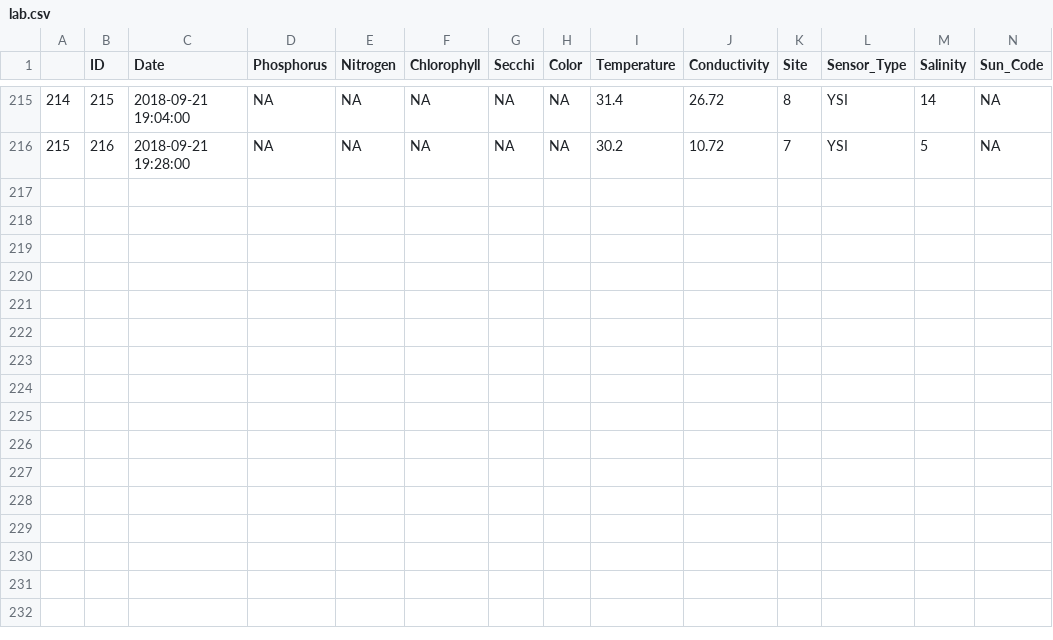
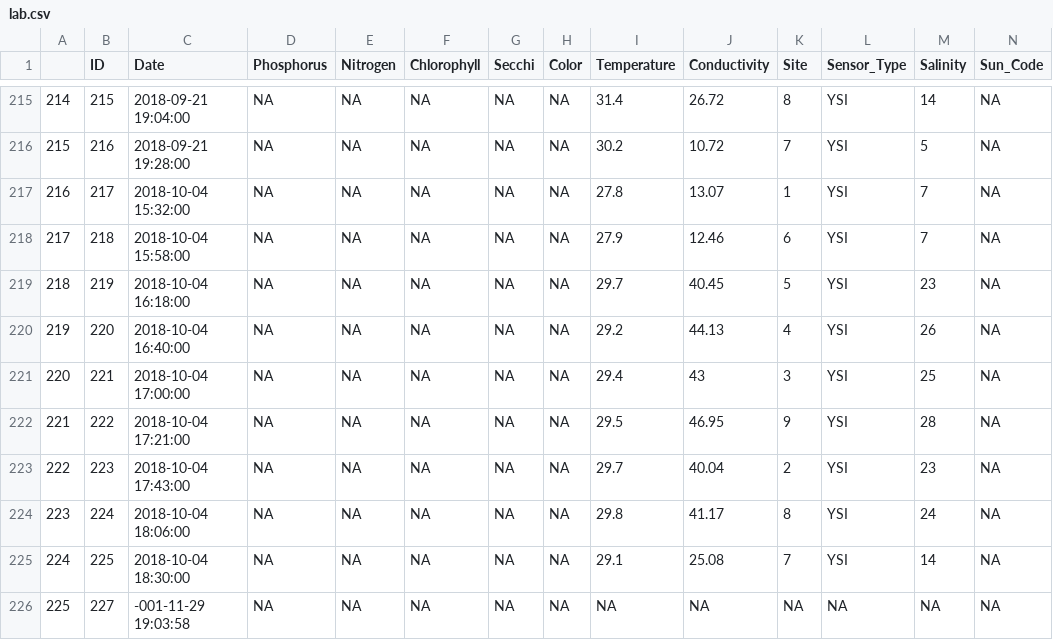
Before and after one commit to melimore86/water_qaulity_shiny, a CSV file: wq_app/data/lab.csv, drawn as a sheet; only a part is shown, gaps mark what is left out; rows hold the shown columns only; the diff names each change by its address in the sheet, - before the commit and + after, or states it on an @@ line.

```diff
--- a/wq_app/data/lab.csv
+++ b/wq_app/data/lab.csv
+row 217: 216 | 217 | 2018-10-04 15:32:00 | NA | NA | NA | NA | NA | 27.8 | 13.07 | 1 | YSI | 7 | NA
+row 218: 217 | 218 | 2018-10-04 15:58:00 | NA | NA | NA | NA | NA | 27.9 | 12.46 | 6 | YSI | 7 | NA
+row 219: 218 | 219 | 2018-10-04 16:18:00 | NA | NA | NA | NA | NA | 29.7 | 40.45 | 5 | YSI | 23 | NA
+row 220: 219 | 220 | 2018-10-04 16:40:00 | NA | NA | NA | NA | NA | 29.2 | 44.13 | 4 | YSI | 26 | NA
+row 221: 220 | 221 | 2018-10-04 17:00:00 | NA | NA | NA | NA | NA | 29.4 | 43 | 3 | YSI | 25 | NA
+row 222: 221 | 222 | 2018-10-04 17:21:00 | NA | NA | NA | NA | NA | 29.5 | 46.95 | 9 | YSI | 28 | NA
+row 223: 222 | 223 | 2018-10-04 17:43:00 | NA | NA | NA | NA | NA | 29.7 | 40.04 | 2 | YSI | 23 | NA
+row 224: 223 | 224 | 2018-10-04 18:06:00 | NA | NA | NA | NA | NA | 29.8 | 41.17 | 8 | YSI | 24 | NA
+row 225: 224 | 225 | 2018-10-04 18:30:00 | NA | NA | NA | NA | NA | 29.1 | 25.08 | 7 | YSI | 14 | NA
+row 226: 225 | 227 | -001-11-29 19:03:58 | NA | NA | NA | NA | NA | NA | NA | NA | NA | NA | NA
```
Also changed, not shown: 1 other file.
